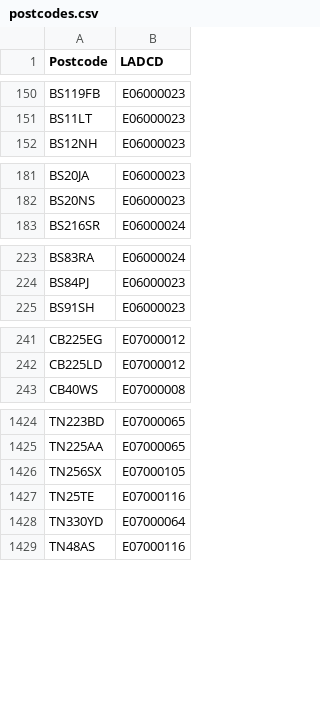
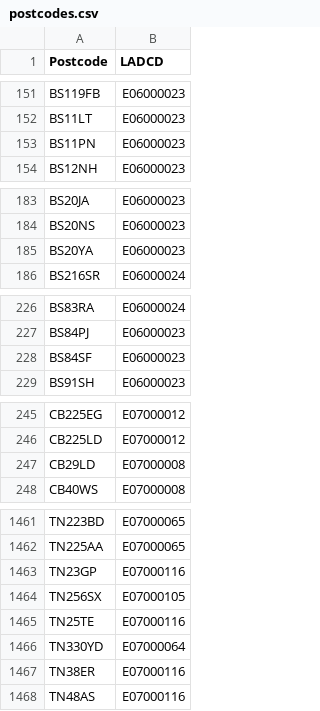
Before and after one commit to open-innovations/true-north, a CSV file: working/b-corp/postcodes.csv, drawn as a sheet; only a part is shown, gaps mark what is left out; the diff covers the shown part only; the diff names each change by its address in the sheet, - before the commit and + after, or states it on an @@ line.

```diff
--- a/working/b-corp/postcodes.csv
+++ b/working/b-corp/postcodes.csv
+row 153: BS11PN | E06000023
+row 185: BS20YA | E06000023
+row 228: BS84SF | E06000023
+row 247: CB29LD | E07000008
+row 1463: TN23GP | E07000116
+row 1467: TN38ER | E07000116
```
Also changed, not shown: 39 added rows elsewhere in this file, src/themes/true-north/_data/bcorp_by_la.csv, 2 other files.
